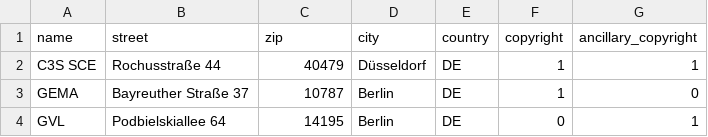
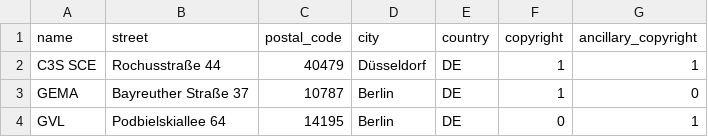
Before and after one commit to C3S/collecting_society_docker, a CSV file: volumes/shared/data/csv/collecting_society.csv, drawn as a sheet.

```diff
--- a/volumes/shared/data/csv/collecting_society.csv
+++ b/volumes/shared/data/csv/collecting_society.csv
@@ -1,2 +1,2 @@
-"name","street","zip","city","country","copyright","ancillary_copyright"
+"name","street","postal_code","city","country","copyright","ancillary_copyright"
 "C3S SCE","Rochusstraße 44","40479","Düsseldorf","DE","1","1"
```
Also changed, not shown: 47 other files.
